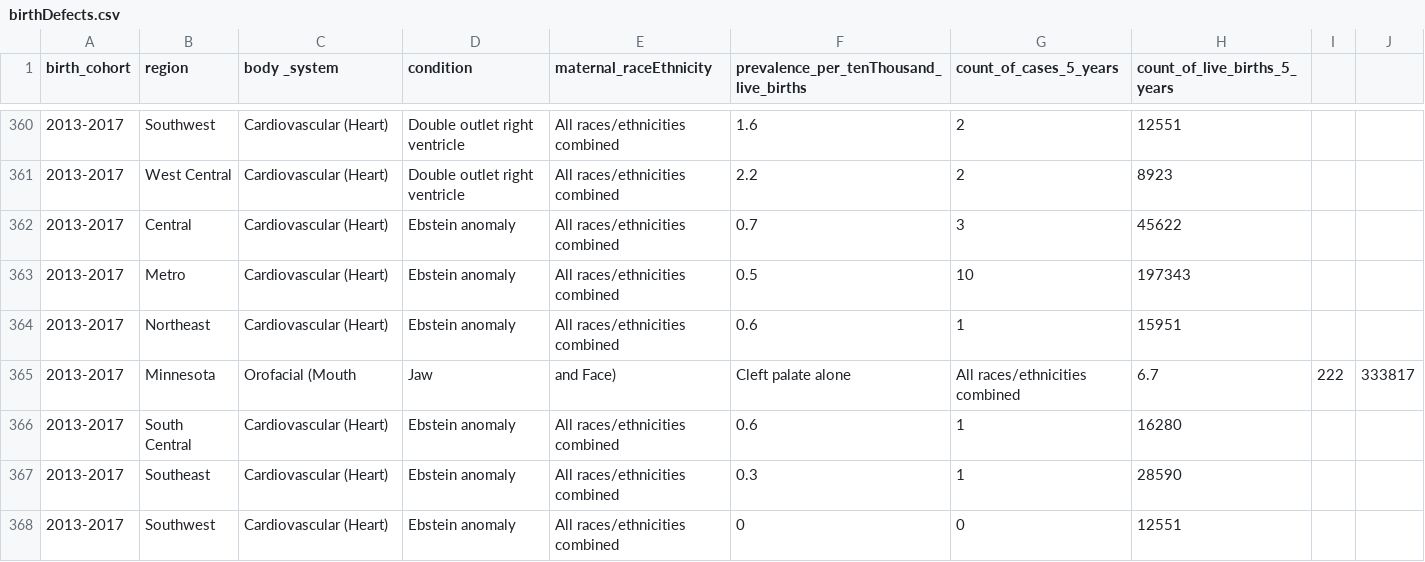
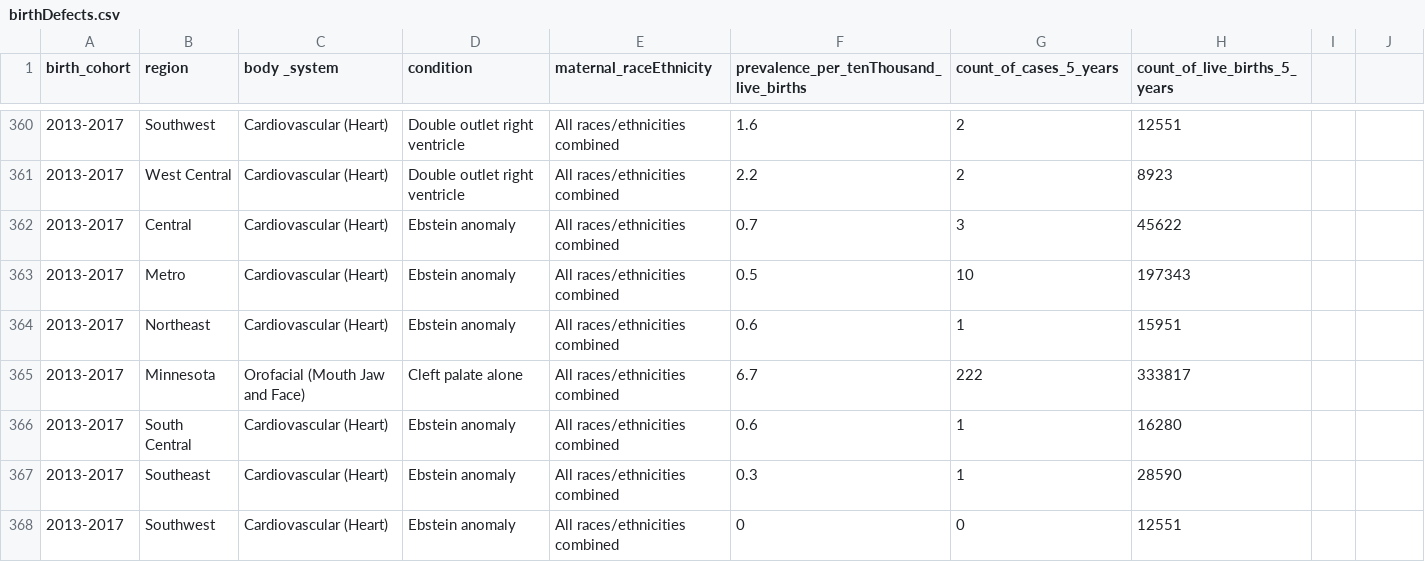
Before and after one commit to lphmn/data_publicState, a CSV file: MN_PHDAP/diseasesConditions/birthDefects.csv, drawn as a sheet; only a part is shown, gaps mark what is left out.

Commit message:
Update birthDefects.csv

```diff
--- a/MN_PHDAP/diseasesConditions/birthDefects.csv
+++ b/MN_PHDAP/diseasesConditions/birthDefects.csv
@@ -364,3 +364,3 @@ birth_cohort,region,body _system,condition,maternal_raceEthnicity,prevalence_per
 2013-2017,Northeast,Cardiovascular (Heart),Ebstein anomaly,All races/ethnicities combined,0.6,1,15951
-2013-2017,Minnesota,Orofacial (Mouth, Jaw, and Face),Cleft palate alone,All races/ethnicities combined,6.7,222,333817
+2013-2017,Minnesota,Orofacial (Mouth Jaw and Face),Cleft palate alone,All races/ethnicities combined,6.7,222,333817
 2013-2017,South Central,Cardiovascular (Heart),Ebstein anomaly,All races/ethnicities combined,0.6,1,16280
```
